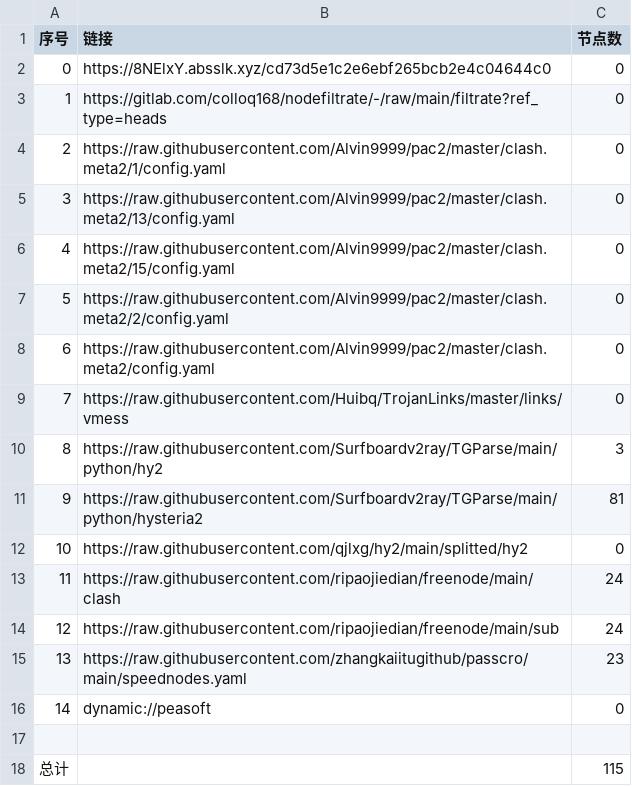
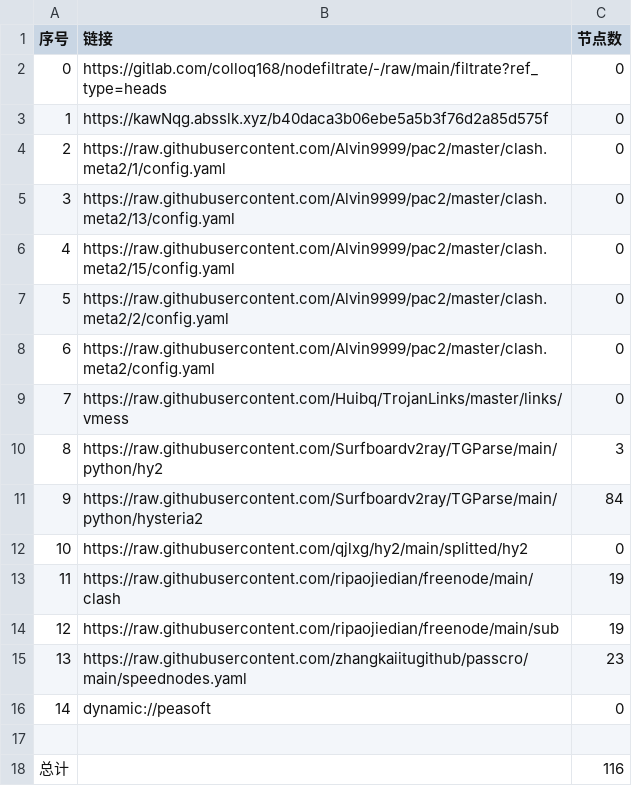
Before and after one commit to jamph826/NoMoreWalls, a CSV file: list_result.csv, drawn as a sheet.

```diff
--- a/list_result.csv
+++ b/list_result.csv
@@ -1,4 +1,4 @@
 序号,链接,节点数
-0,https://8NElxY.absslk.xyz/cd73d5e1c2e6ebf265bcb2e4c04644c0,0
-1,https://gitlab.com/colloq168/nodefiltrate/-/raw/main/filtrate?ref_type=heads,0
+0,https://gitlab.com/colloq168/nodefiltrate/-/raw/main/filtrate?ref_type=heads,0
+1,https://kawNqg.absslk.xyz/b40daca3b06ebe5a5b3f76d2a85d575f,0
 2,https://raw.githubusercontent.com/Alvin9999/pac2/master/clash.meta2/1/config.yaml,0
@@ -10,6 +10,6 @@
 8,https://raw.githubusercontent.com/Surfboardv2ray/TGParse/main/python/hy2,3
-9,https://raw.githubusercontent.com/Surfboardv2ray/TGParse/main/python/hysteria2,81
+9,https://raw.githubusercontent.com/Surfboardv2ray/TGParse/main/python/hysteria2,84
 10,https://raw.githubusercontent.com/qjlxg/hy2/main/splitted/hy2,0
-11,https://raw.githubusercontent.com/ripaojiedian/freenode/main/clash,24
-12,https://raw.githubusercontent.com/ripaojiedian/freenode/main/sub,24
+11,https://raw.githubusercontent.com/ripaojiedian/freenode/main/clash,19
+12,https://raw.githubusercontent.com/ripaojiedian/freenode/main/sub,19
 13,https://raw.githubusercontent.com/zhangkaiitugithub/passcro/main/speednodes.yaml,23
@@ -17,2 +17,2 @@
 
-总计,,115
+总计,,116
```
Also changed, not shown: 16 other files.
